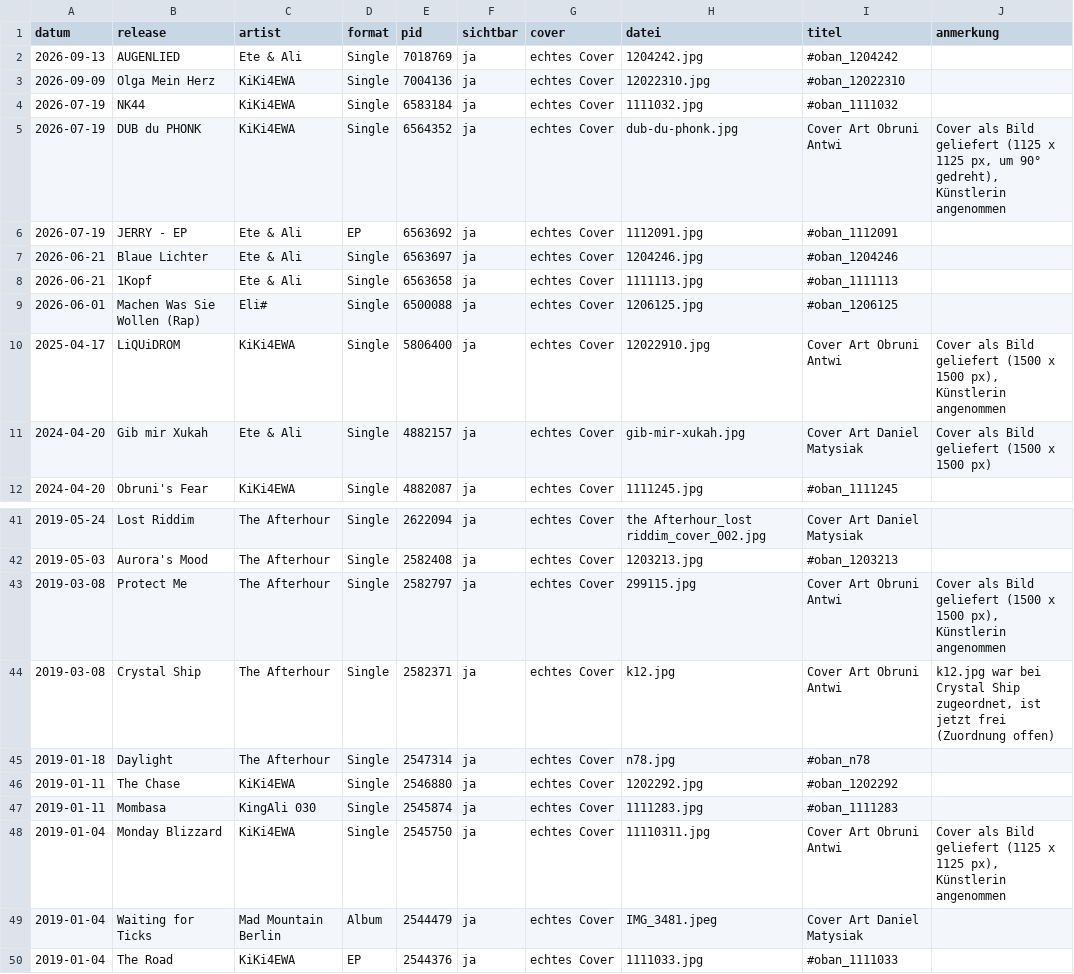
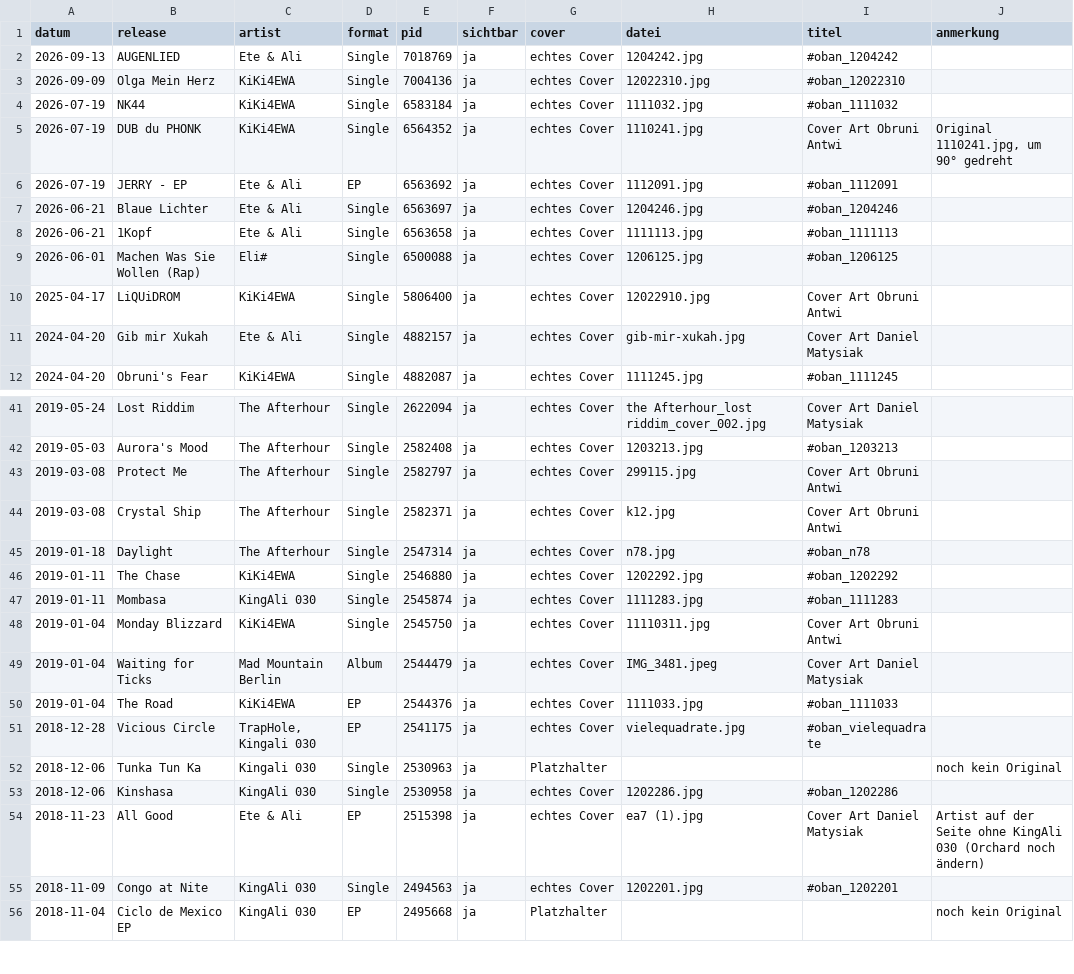
Before and after one commit to KiKi4EWA/Danielmatysiak.de, a CSV file: label-build/Bestandsliste-Cover.csv, drawn as a sheet; only a part is shown, gaps mark what is left out; the shorter side is filled out with more unchanged rows.

```diff
--- a/label-build/Bestandsliste-Cover.csv
+++ b/label-build/Bestandsliste-Cover.csv
@@ -4,3 +4,3 @@ datum;release;artist;format;pid;sichtbar;cover;datei;titel;anmerkung
 2026-07-19;NK44;KiKi4EWA;Single;6583184;ja;echtes Cover;1111032.jpg;#oban_1111032;
-2026-07-19;DUB du PHONK;KiKi4EWA;Single;6564352;ja;echtes Cover;dub-du-phonk.jpg;Cover Art Obruni Antwi;Cover als Bild geliefert (1125 x 1125 px, um 90° gedreht), Künstlerin angenommen
+2026-07-19;DUB du PHONK;KiKi4EWA;Single;6564352;ja;echtes Cover;1110241.jpg;Cover Art Obruni Antwi;Original 1110241.jpg, um 90° gedreht
 2026-07-19;JERRY - EP;Ete & Ali;EP;6563692;ja;echtes Cover;1112091.jpg;#oban_1112091;
@@ -9,4 +9,4 @@ datum;release;artist;format;pid;sichtbar;cover;datei;titel;anmerkung
 2026-06-01;Machen Was Sie Wollen (Rap);Eli#;Single;6500088;ja;echtes Cover;1206125.jpg;#oban_1206125;
-2025-04-17;LiQUiDROM;KiKi4EWA;Single;5806400;ja;echtes Cover;12022910.jpg;Cover Art Obruni Antwi;Cover als Bild geliefert (1500 x 1500 px), Künstlerin angenommen
-2024-04-20;Gib mir Xukah;Ete & Ali;Single;4882157;ja;echtes Cover;gib-mir-xukah.jpg;Cover Art Daniel Matysiak;Cover als Bild geliefert (1500 x 1500 px)
+2025-04-17;LiQUiDROM;KiKi4EWA;Single;5806400;ja;echtes Cover;12022910.jpg;Cover Art Obruni Antwi;
+2024-04-20;Gib mir Xukah;Ete & Ali;Single;4882157;ja;echtes Cover;gib-mir-xukah.jpg;Cover Art Daniel Matysiak;
 2024-04-20;Obruni's Fear;KiKi4EWA;Single;4882087;ja;echtes Cover;1111245.jpg;#oban_1111245;
@@ -42,4 +42,4 @@ datum;release;artist;format;pid;sichtbar;cover;datei;titel;anmerkung
 2019-05-03;Aurora's Mood;The Afterhour;Single;2582408;ja;echtes Cover;1203213.jpg;#oban_1203213;
-2019-03-08;Protect Me;The Afterhour;Single;2582797;ja;echtes Cover;299115.jpg;Cover Art Obruni Antwi;Cover als Bild geliefert (1500 x 1500 px), Künstlerin angenommen
-2019-03-08;Crystal Ship;The Afterhour;Single;2582371;ja;echtes Cover;k12.jpg;Cover Art Obruni Antwi;k12.jpg war bei Crystal Ship zugeordnet, ist jetzt frei (Zuordnung offen)
+2019-03-08;Protect Me;The Afterhour;Single;2582797;ja;echtes Cover;299115.jpg;Cover Art Obruni Antwi;
+2019-03-08;Crystal Ship;The Afterhour;Single;2582371;ja;echtes Cover;k12.jpg;Cover Art Obruni Antwi;
 2019-01-18;Daylight;The Afterhour;Single;2547314;ja;echtes Cover;n78.jpg;#oban_n78;
@@ -47,3 +47,3 @@ datum;release;artist;format;pid;sichtbar;cover;datei;titel;anmerkung
 2019-01-11;Mombasa;KingAli 030;Single;2545874;ja;echtes Cover;1111283.jpg;#oban_1111283;
-2019-01-04;Monday Blizzard;KiKi4EWA;Single;2545750;ja;echtes Cover;11110311.jpg;Cover Art Obruni Antwi;Cover als Bild geliefert (1125 x 1125 px), Künstlerin angenommen
+2019-01-04;Monday Blizzard;KiKi4EWA;Single;2545750;ja;echtes Cover;11110311.jpg;Cover Art Obruni Antwi;
 2019-01-04;Waiting for Ticks;Mad Mountain Berlin;Album;2544479;ja;echtes Cover;IMG_3481.jpeg;Cover Art Daniel Matysiak;
```
Also changed, not shown: 9 other files.
